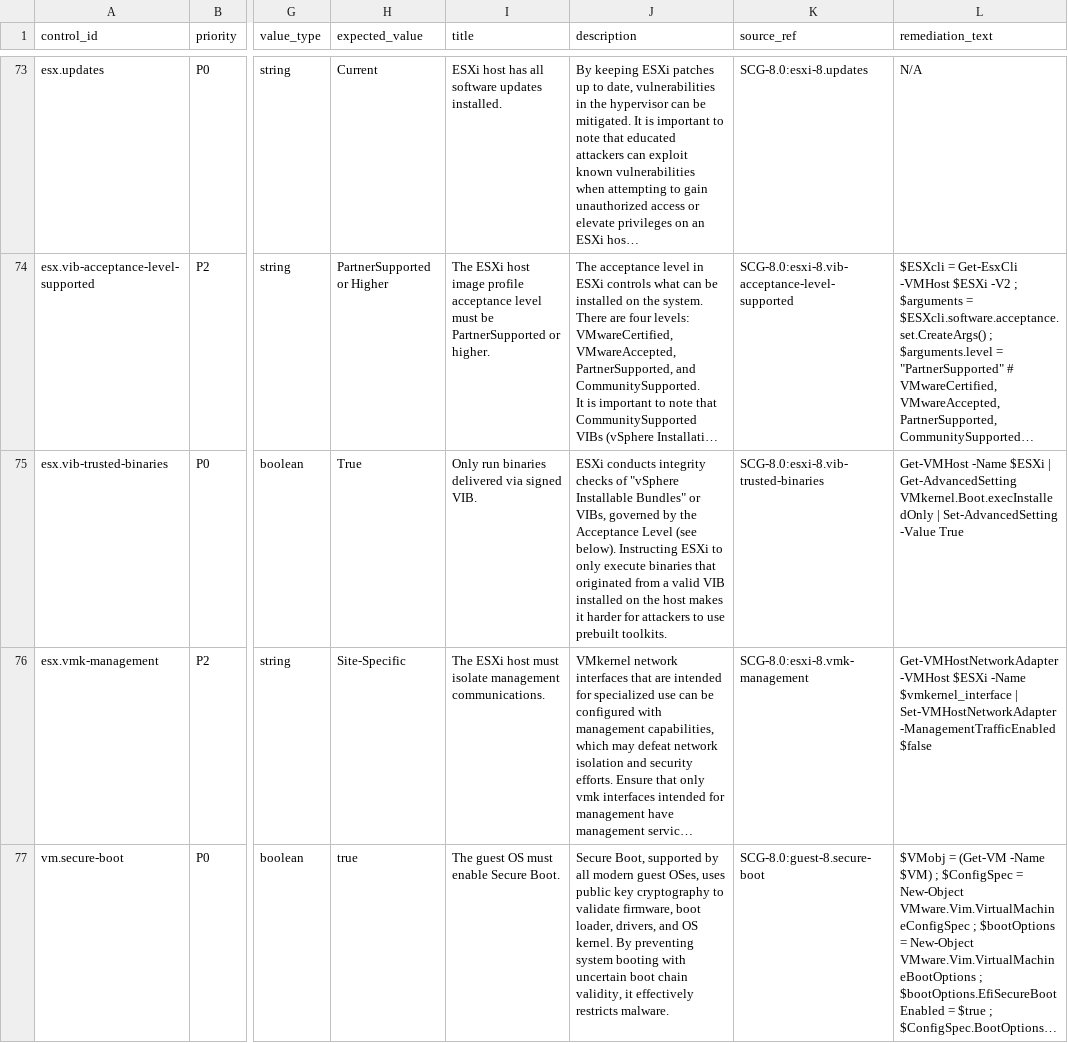
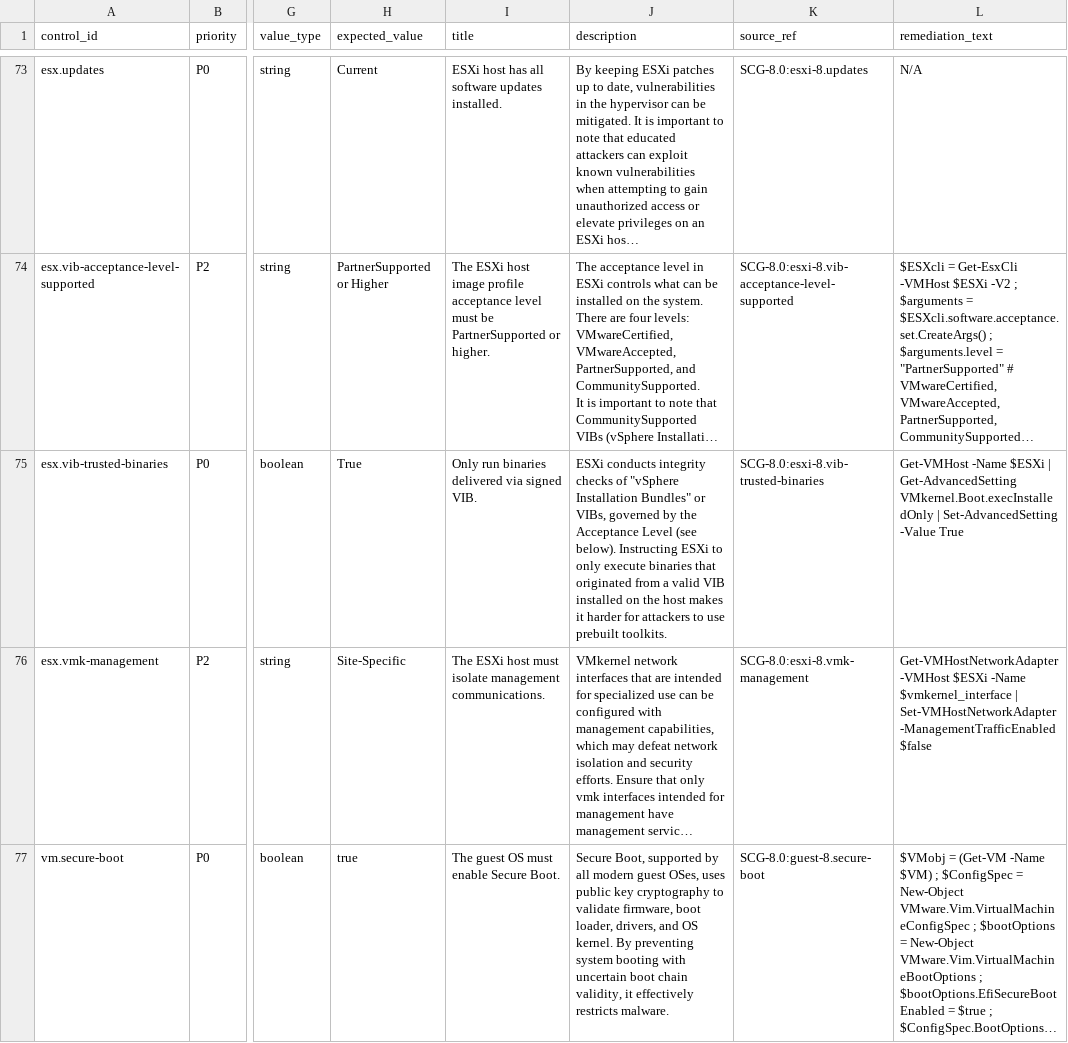
Before and after one commit to sentania-labs/vcf-content-factory-sdk-compliance, a CSV file: profiles/canonical/scg_8.0.csv, drawn as a sheet; only a part is shown, gaps mark what is left out; long unchanged cells end in …; the diff covers the shown part only; the diff names each change by its address in the sheet, - before the commit and + after, or states it on an @@ line.

```diff
--- a/profiles/canonical/scg_8.0.csv
+++ b/profiles/canonical/scg_8.0.csv
-J75 (description): …of "vSphere Installable Bundles" or…
+J75 (description): …of "vSphere Installation Bundles" or…
```
Also changed, not shown: 4 edited cells elsewhere in this file, profiles/canonical/scg_9.0.csv, 4 other files.
